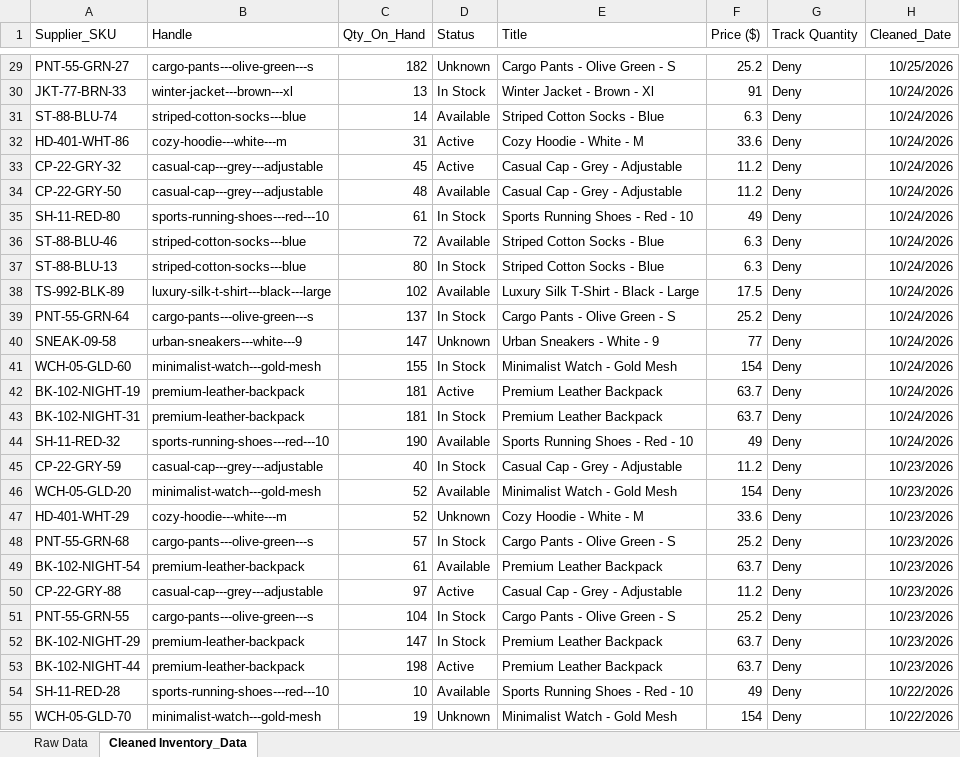
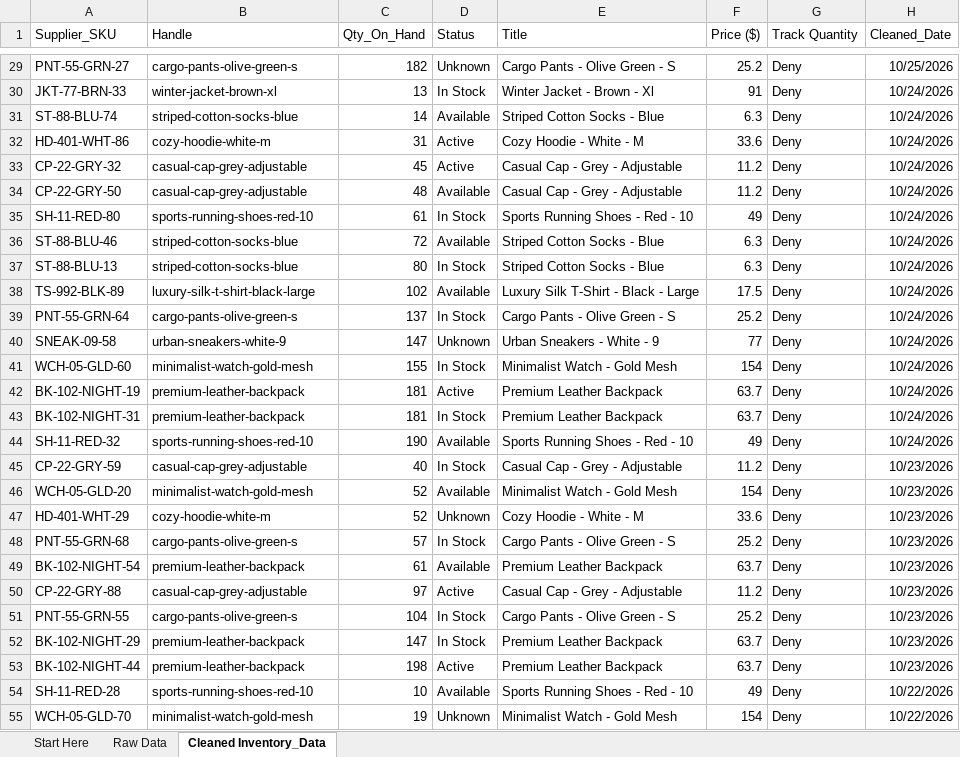
Before and after one commit to Olayanjuso/Excel-Micro-Gigs-for-Git, an Excel workbook: Project 1 shopify-inventory-etl-pipeline/Inventory_Cleaning_Project.xlsx, sheet Cleaned Inventory_Data, drawn as a sheet; only a part is shown, gaps mark what is left out; values as stored, in another font and other column widths than the file's, no borders; table styles not drawn; the diff covers the shown part only; the diff names each change by its address in the sheet, - before the commit and + after, or states it on an @@ line.

```diff
--- a/Project 1 shopify-inventory-etl-pipeline/Inventory_Cleaning_Project.xlsx (sheet Cleaned Inventory_Data)
+++ b/Project 1 shopify-inventory-etl-pipeline/Inventory_Cleaning_Project.xlsx (sheet Cleaned Inventory_Data)
+sheet tab: Start Here
-B29 (Handle): cargo-pants---olive-green---s
+B29 (Handle): cargo-pants-olive-green-s
-B30 (Handle): winter-jacket---brown---xl
+B30 (Handle): winter-jacket-brown-xl
-B31 (Handle): striped-cotton-socks---blue
+B31 (Handle): striped-cotton-socks-blue
-B32 (Handle): cozy-hoodie---white---m
+B32 (Handle): cozy-hoodie-white-m
-B33:B34 (Handle): casual-cap---grey---adjustable
+B33:B34 (Handle): casual-cap-grey-adjustable
-B35 (Handle): sports-running-shoes---red---10
+B35 (Handle): sports-running-shoes-red-10
-B36:B37 (Handle): striped-cotton-socks---blue
+B36:B37 (Handle): striped-cotton-socks-blue
-B38 (Handle): luxury-silk-t-shirt---black---large
+B38 (Handle): luxury-silk-t-shirt-black-large
-B39 (Handle): cargo-pants---olive-green---s
+B39 (Handle): cargo-pants-olive-green-s
-B40 (Handle): urban-sneakers---white---9
+B40 (Handle): urban-sneakers-white-9
-B41 (Handle): minimalist-watch---gold-mesh
+B41 (Handle): minimalist-watch-gold-mesh
-B44 (Handle): sports-running-shoes---red---10
+B44 (Handle): sports-running-shoes-red-10
-B45 (Handle): casual-cap---grey---adjustable
+B45 (Handle): casual-cap-grey-adjustable
-B46 (Handle): minimalist-watch---gold-mesh
+B46 (Handle): minimalist-watch-gold-mesh
-B47 (Handle): cozy-hoodie---white---m
+B47 (Handle): cozy-hoodie-white-m
-B48 (Handle): cargo-pants---olive-green---s
+B48 (Handle): cargo-pants-olive-green-s
-B50 (Handle): casual-cap---grey---adjustable
+B50 (Handle): casual-cap-grey-adjustable
-B51 (Handle): cargo-pants---olive-green---s
+B51 (Handle): cargo-pants-olive-green-s
-B54 (Handle): sports-running-shoes---red---10
+B54 (Handle): sports-running-shoes-red-10
-B55 (Handle): minimalist-watch---gold-mesh
+B55 (Handle): minimalist-watch-gold-mesh
```
Also changed, not shown: 35 edited cells elsewhere in this sheet, 3 other files.
